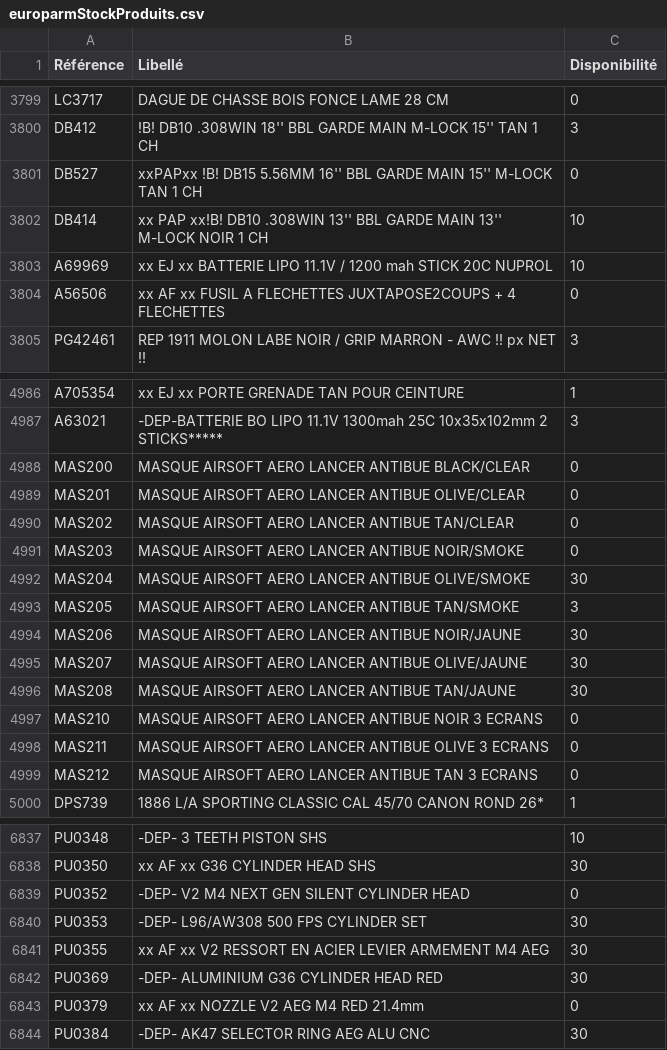
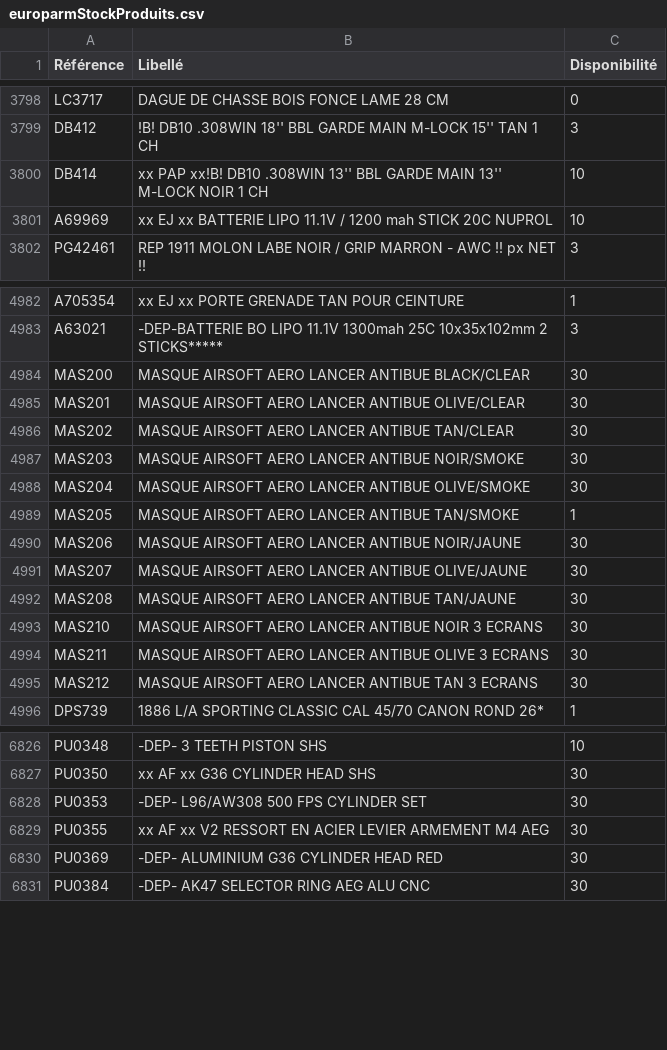
Before and after one commit to Jonathan-djimbi/arsenal-pro, a CSV file: suppliers/europarmStockProduits.csv, drawn as a sheet; only a part is shown, gaps mark what is left out; the diff covers the shown part only.

```diff
--- a/suppliers/europarmStockProduits.csv
+++ b/suppliers/europarmStockProduits.csv
@@ -3800,6 +3799,4 @@ LC3717;"DAGUE DE CHASSE BOIS FONCE LAME 28 CM";0
 DB412;"!B! DB10 .308WIN 18'' BBL GARDE MAIN M-LOCK 15'' TAN 1 CH";3
-DB527;"xxPAPxx !B! DB15 5.56MM 16'' BBL GARDE MAIN 15'' M-LOCK TAN 1 CH";0
 DB414;"xx PAP xx!B! DB10 .308WIN 13'' BBL GARDE MAIN 13'' M-LOCK NOIR 1 CH";10
 A69969;"xx EJ xx BATTERIE LIPO 11.1V / 1200 mah STICK  20C NUPROL";10
-A56506;"xx AF xx FUSIL A FLECHETTES JUXTAPOSE2COUPS + 4 FLECHETTES  ";0
 PG42461;"REP 1911 MOLON LABE NOIR / GRIP MARRON - AWC !! px NET !! ";3
@@ -4987,8 +4983,8 @@ A705354;"xx EJ xx PORTE GRENADE TAN POUR CEINTURE";1
 A63021;"-DEP-BATTERIE BO LIPO 11.1V 1300mah 25C 10x35x102mm 2 STICKS*****";3
-MAS200;"MASQUE AIRSOFT AERO LANCER ANTIBUE BLACK/CLEAR ";0
-MAS201;"MASQUE AIRSOFT AERO LANCER ANTIBUE OLIVE/CLEAR";0
-MAS202;"MASQUE AIRSOFT AERO LANCER ANTIBUE TAN/CLEAR";0
-MAS203;"MASQUE AIRSOFT AERO LANCER ANTIBUE NOIR/SMOKE";0
+MAS200;"MASQUE AIRSOFT AERO LANCER ANTIBUE BLACK/CLEAR ";30
+MAS201;"MASQUE AIRSOFT AERO LANCER ANTIBUE OLIVE/CLEAR";30
+MAS202;"MASQUE AIRSOFT AERO LANCER ANTIBUE TAN/CLEAR";30
+MAS203;"MASQUE AIRSOFT AERO LANCER ANTIBUE NOIR/SMOKE";30
 MAS204;"MASQUE AIRSOFT AERO LANCER ANTIBUE OLIVE/SMOKE ";30
-MAS205;"MASQUE AIRSOFT AERO LANCER ANTIBUE TAN/SMOKE ";3
+MAS205;"MASQUE AIRSOFT AERO LANCER ANTIBUE TAN/SMOKE ";1
 MAS206;"MASQUE AIRSOFT AERO LANCER ANTIBUE NOIR/JAUNE ";30
@@ -4996,5 +4992,5 @@ MAS207;"MASQUE AIRSOFT AERO LANCER ANTIBUE OLIVE/JAUNE ";30
 MAS208;"MASQUE AIRSOFT AERO LANCER ANTIBUE TAN/JAUNE ";30
-MAS210;"MASQUE AIRSOFT AERO LANCER ANTIBUE NOIR 3 ECRANS";0
-MAS211;"MASQUE AIRSOFT AERO LANCER ANTIBUE OLIVE 3 ECRANS";0
-MAS212;"MASQUE AIRSOFT AERO LANCER ANTIBUE TAN 3 ECRANS";0
+MAS210;"MASQUE AIRSOFT AERO LANCER ANTIBUE NOIR 3 ECRANS";30
+MAS211;"MASQUE AIRSOFT AERO LANCER ANTIBUE OLIVE 3 ECRANS";30
+MAS212;"MASQUE AIRSOFT AERO LANCER ANTIBUE TAN 3 ECRANS";30
 DPS739;"1886 L/A SPORTING CLASSIC CAL 45/70 CANON ROND 26*";1
@@ -6838,3 +6827,2 @@ PU0348;"-DEP- 3 TEETH PISTON SHS";10
 PU0350;"xx AF xx G36 CYLINDER HEAD SHS";30
-PU0352;"-DEP- V2 M4 NEXT GEN SILENT CYLINDER HEAD";0
 PU0353;"-DEP- L96/AW308 500 FPS CYLINDER SET";30
@@ -6842,3 +6830,2 @@ PU0355;" xx AF xx V2 RESSORT EN ACIER  LEVIER ARMEMENT M4 AEG";30
 PU0369;"-DEP- ALUMINIUM G36 CYLINDER HEAD RED";30
-PU0379;" xx AF xx  NOZZLE V2 AEG M4 RED 21.4mm";0
 PU0384;"-DEP- AK47 SELECTOR RING AEG ALU CNC";30
```
Also changed, not shown: 12 removed rows, 1 moved row and 133 edited cells elsewhere in this file, suppliers/simacStockProduits.csv, 5 other files.
